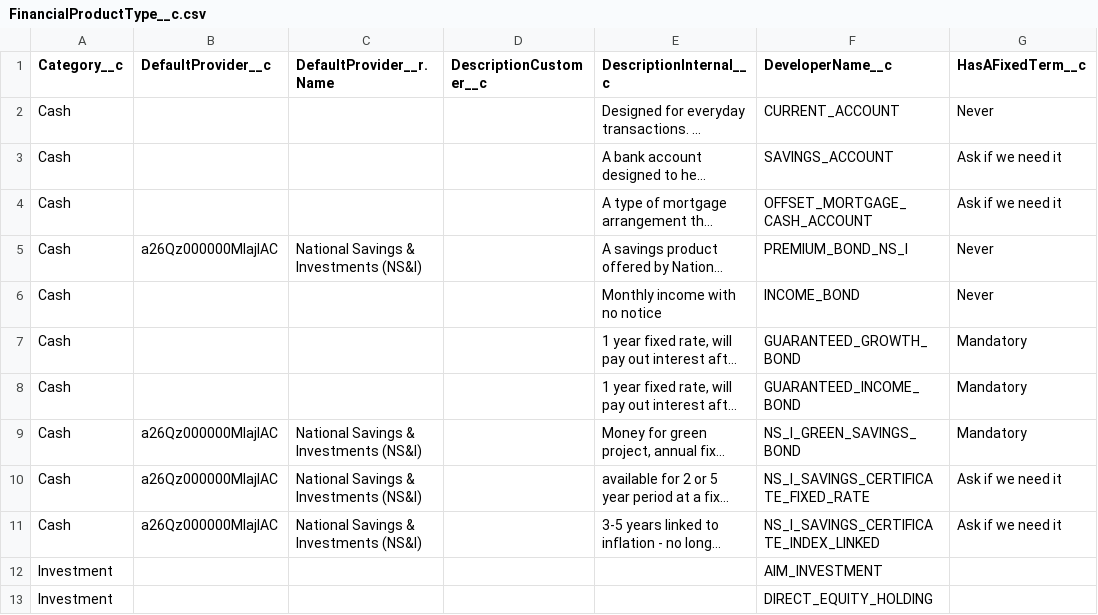
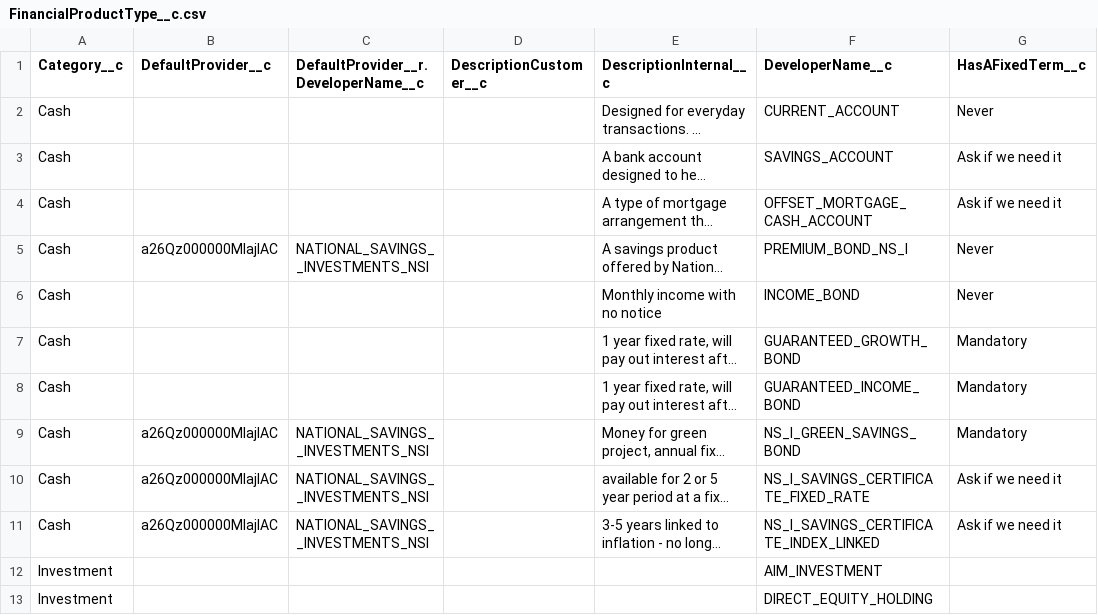
Before and after one commit to brendannova/salesforce-crm, a CSV file: config-data/FinancialProductType__c.csv, drawn as a sheet; only a part is shown; long unchanged cells end in …; the diff names each change by its address in the sheet, - before the commit and + after, or states it on an @@ line.

```diff
--- a/config-data/FinancialProductType__c.csv
+++ b/config-data/FinancialProductType__c.csv
-C1: DefaultProvider__r.Name
+C1: DefaultProvider__r.DeveloperName__c
-C5: National Savings & Investments (NS&I)
+C5: NATIONAL_SAVINGS__INVESTMENTS_NSI
-C9:C11: National Savings & Investments (NS&I)
+C9:C11: NATIONAL_SAVINGS__INVESTMENTS_NSI
```
Also changed, not shown: config-data/AdviceTypeRecommendation__c.csv, config-data/FeeModel__c.csv.
